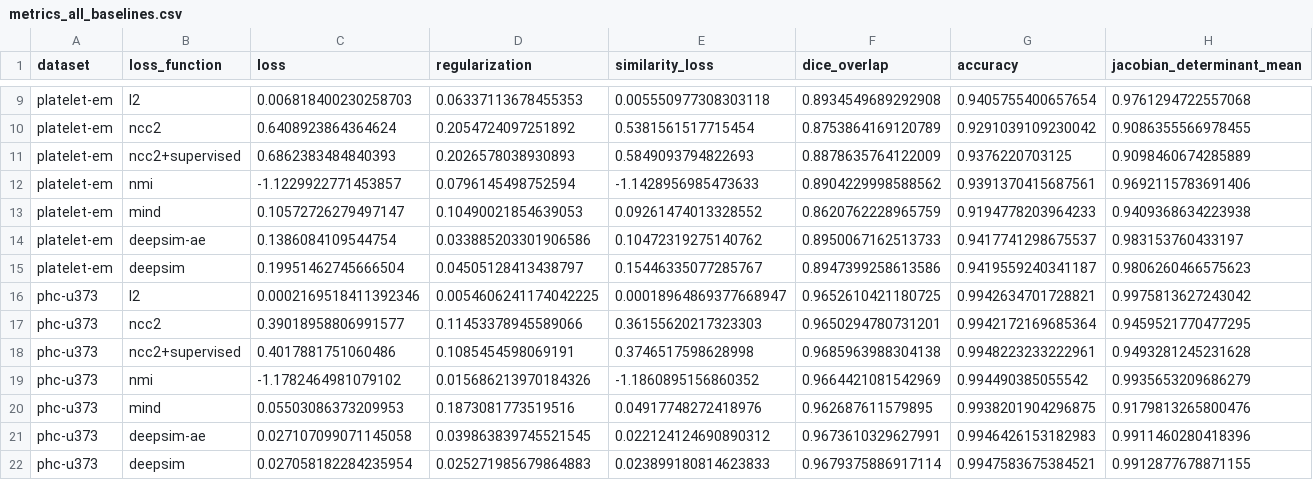
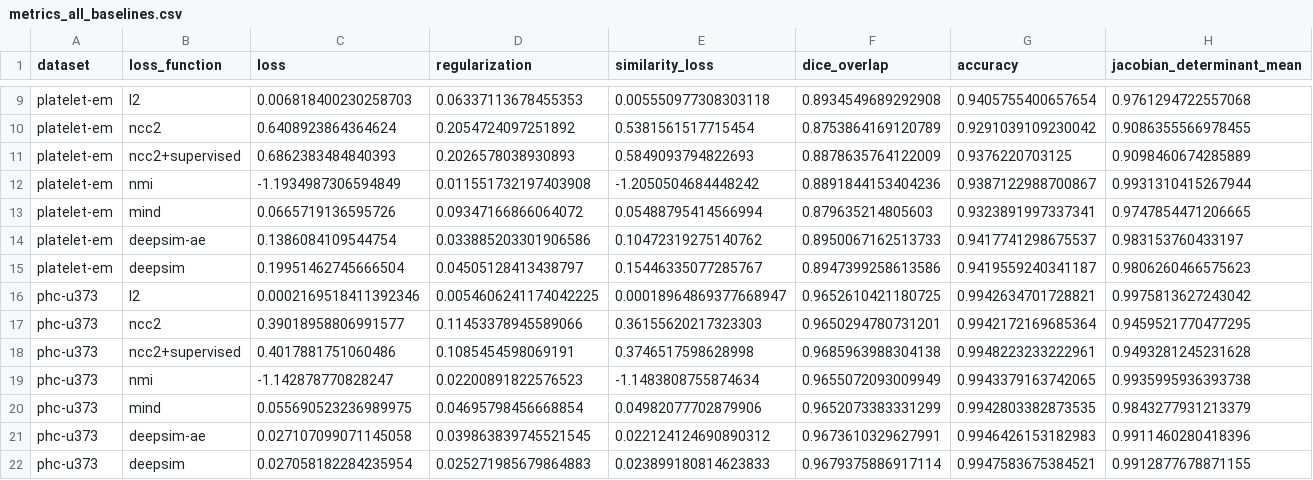
Before and after one commit to SteffenCzolbe/DeepSimRegistration, a CSV file: out/plots/metrics_all_baselines.csv, drawn as a sheet; only a part is shown, gaps mark what is left out; removed rows and columns are numbered as before the commit, all else as after; rows hold the shown columns only; the diff names each change by its address in the sheet, - before the commit and + after, or states it on an @@ line.

Commit message:
updated plots

```diff
--- a/out/plots/metrics_all_baselines.csv
+++ b/out/plots/metrics_all_baselines.csv
-row 12: platelet-em | nmi | -1.1229922771453857 | 0.0796145498752594 | -1.1428956985473633 | 0.8904229998588562 | 0.9391370415687561 | 0.9692115783691406
-row 13: platelet-em | mind | 0.10572726279497147 | 0.10490021854639053 | 0.09261474013328552 | 0.8620762228965759 | 0.9194778203964233 | 0.9409368634223938
+row 12: platelet-em | nmi | -1.1934987306594849 | 0.011551732197403908 | -1.2050504684448242 | 0.8891844153404236 | 0.9387122988700867 | 0.9931310415267944
+row 13: platelet-em | mind | 0.0665719136595726 | 0.09347166866064072 | 0.05488795414566994 | 0.879635214805603 | 0.9323891997337341 | 0.9747854471206665
-row 19: phc-u373 | nmi | -1.1782464981079102 | 0.015686213970184326 | -1.1860895156860352 | 0.9664421081542969 | 0.994490385055542 | 0.9935653209686279
-row 20: phc-u373 | mind | 0.05503086373209953 | 0.1873081773519516 | 0.04917748272418976 | 0.962687611579895 | 0.9938201904296875 | 0.9179813265800476
+row 19: phc-u373 | nmi | -1.142878770828247 | 0.02200891822576523 | -1.1483808755874634 | 0.9655072093009949 | 0.9943379163742065 | 0.9935995936393738
+row 20: phc-u373 | mind | 0.055690523236989975 | 0.04695798456668854 | 0.04982077702879906 | 0.9652073383331299 | 0.9942803382873535 | 0.9843277931213379
```
Also changed, not shown: 23 other files.
